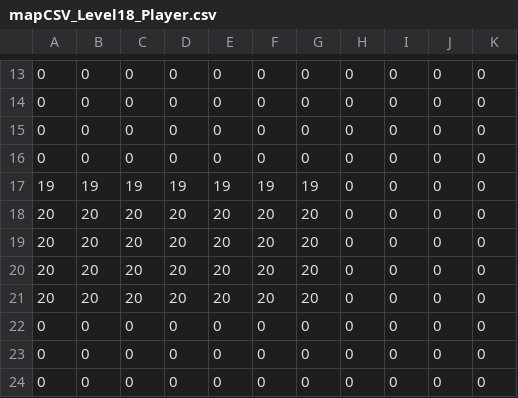
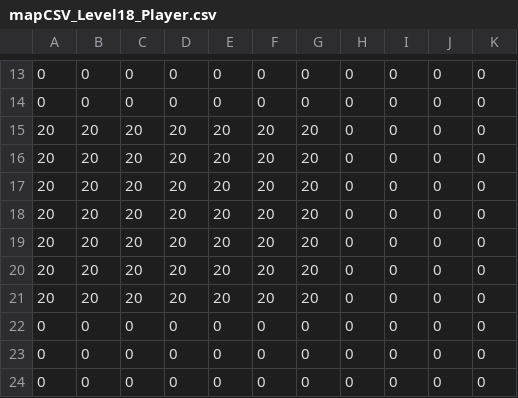
Before and after one commit to mauriciozaragoza/swap, a CSV file: assets/worlds/maps/mapCSV_Level18_Player.csv, drawn as a sheet; only a part is shown, gaps mark what is left out; the diff names each change by its address in the sheet, - before the commit and + after, or states it on an @@ line.

Commit message:
Switches now enable and disable
Fixed some warnings
Added more tutorial levels

```diff
--- a/assets/worlds/maps/mapCSV_Level18_Player.csv
+++ b/assets/worlds/maps/mapCSV_Level18_Player.csv
-A15:A16: 0
+A15:A16: 20
-B15:B16: 0
+B15:B16: 20
-C15:C16: 0
+C15:C16: 20
-D15:D16: 0
+D15:D16: 20
-E15:E16: 0
+E15:E16: 20
-F15:F16: 0
+F15:F16: 20
-G15:G16: 0
+G15:G16: 20
-A17: 19
+A17: 20
-B17: 19
+B17: 20
-C17: 19
+C17: 20
-D17: 19
+D17: 20
-E17: 19
+E17: 20
-F17: 19
+F17: 20
-G17: 19
+G17: 20
```
Also changed, not shown: assets/worlds/maps/mapCSV_Level15_FrontLayer.csv, assets/worlds/maps/mapCSV_Level15_PlayerLayer.csv, 31 other files.
